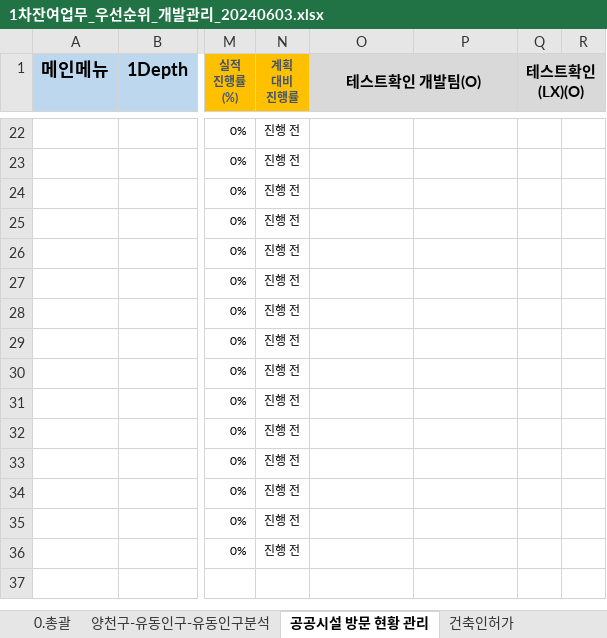
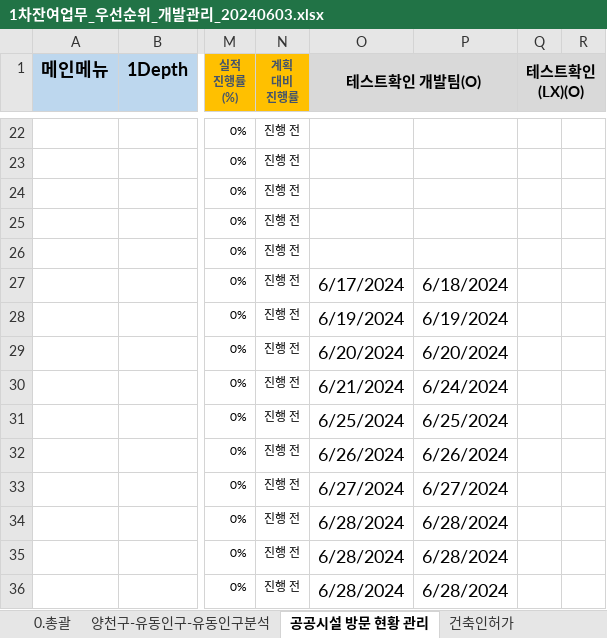
Before and after one commit to softm/onpoom, an Excel workbook: 2024.04.24.이병은부장/20240603/1차잔여업무_우선순위_개발관리_20240603.xlsx, sheet 공공시설 방문 현황 관리, drawn as a sheet; only a part is shown, gaps mark what is left out; values as stored, in another font and other column widths than the file's, no borders; the diff names each change by its address in the sheet, - before the commit and + after, or states it on an @@ line.

```diff
--- a/2024.04.24.이병은부장/20240603/1차잔여업무_우선순위_개발관리_20240603.xlsx (sheet 공공시설 방문 현황 관리)
+++ b/2024.04.24.이병은부장/20240603/1차잔여업무_우선순위_개발관리_20240603.xlsx (sheet 공공시설 방문 현황 관리)
-O27 (테스트확인 개발팀(O)): (empty)
+O27 (테스트확인 개발팀(O)): 6/17/2024
-P27: (empty)
+P27: 6/18/2024
-O28 (테스트확인 개발팀(O)): (empty)
+O28 (테스트확인 개발팀(O)): 6/19/2024
-P28: (empty)
+P28: 6/19/2024
-O29 (테스트확인 개발팀(O)): (empty)
+O29 (테스트확인 개발팀(O)): 6/20/2024
-P29: (empty)
+P29: 6/20/2024
-O30 (테스트확인 개발팀(O)): (empty)
+O30 (테스트확인 개발팀(O)): 6/21/2024
-P30: (empty)
+P30: 6/24/2024
-O31 (테스트확인 개발팀(O)): (empty)
+O31 (테스트확인 개발팀(O)): 6/25/2024
-P31: (empty)
+P31: 6/25/2024
-O32 (테스트확인 개발팀(O)): (empty)
+O32 (테스트확인 개발팀(O)): 6/26/2024
-P32: (empty)
+P32: 6/26/2024
-O33 (테스트확인 개발팀(O)): (empty)
+O33 (테스트확인 개발팀(O)): 6/27/2024
-P33: (empty)
+P33: 6/27/2024
-O34:O36 (테스트확인 개발팀(O)): (empty)
+O34:O36 (테스트확인 개발팀(O)): 6/28/2024
-P34:P36: (empty)
+P34:P36: 6/28/2024
```
Also changed, not shown: 2024.04.24.이병은부장/20240520_유동인구분석/전북_완주군.공공시설 방문 현황 관리.기능목록_20240528_일정.xlsx, 2024.04.24.이병은부장/20240527_건축적합성_드론.등.리뷰/건축인허가.드론.하천모니터링.기능목록_20240531_원본.xlsx, 1 other file.
